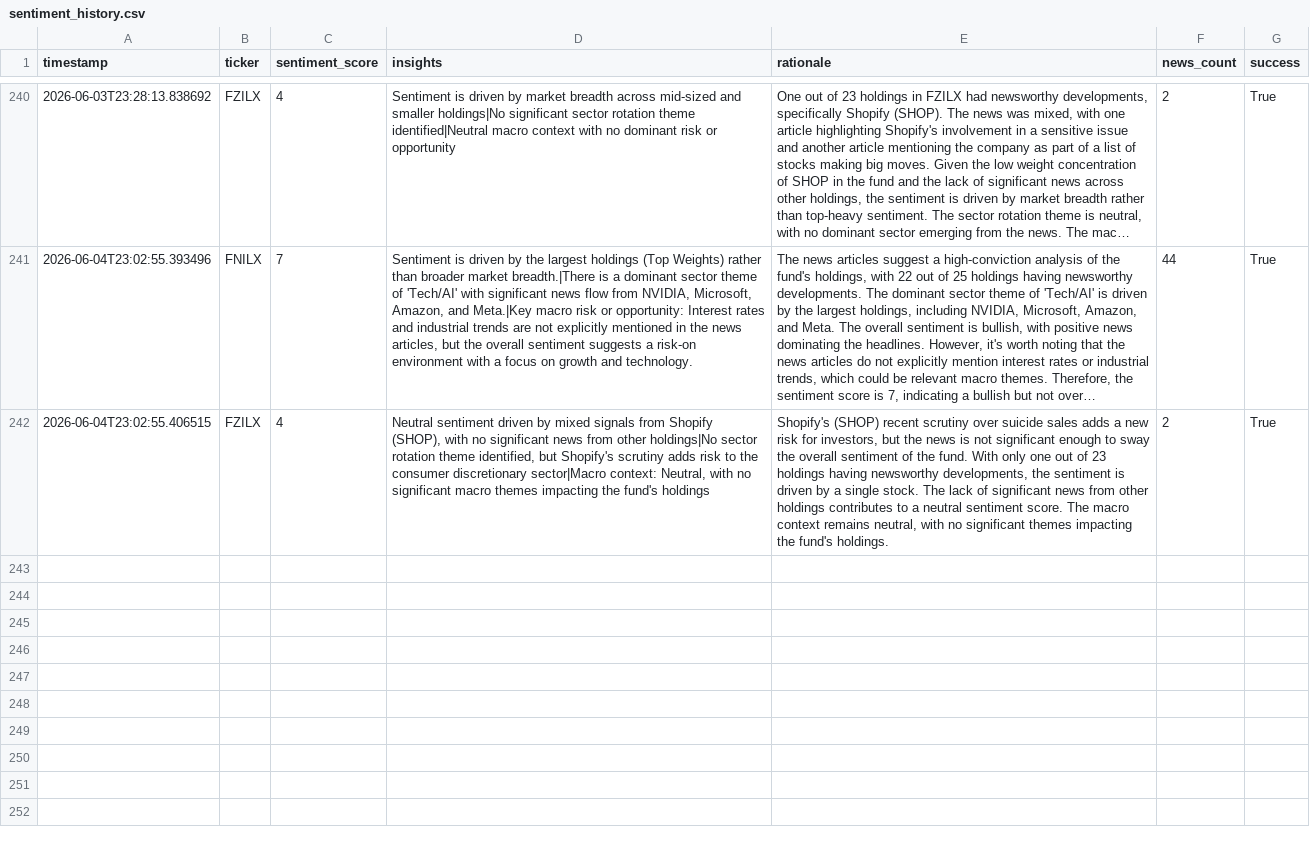
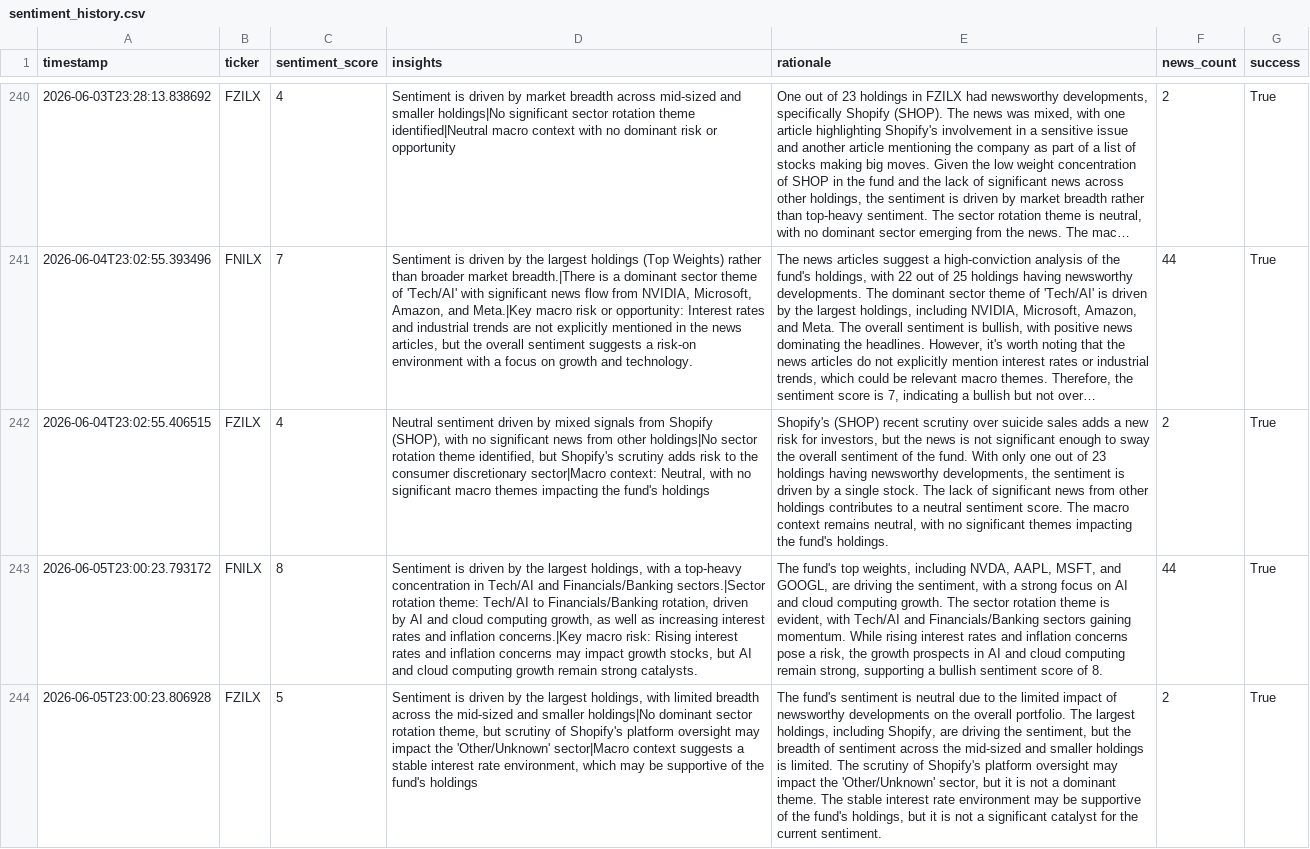
Before and after one commit to Apex1441/CloseNotice, a CSV file: data/sentiment_history.csv, drawn as a sheet; only a part is shown, gaps mark what is left out; long unchanged cells end in …; the diff names each change by its address in the sheet, - before the commit and + after, or states it on an @@ line.

```diff
--- a/data/sentiment_history.csv
+++ b/data/sentiment_history.csv
+row 243: 2026-06-05T23:00:23.793172 | FNILX | 8 | Sentiment is driven by the largest holdings, with a top-heavy concentration in Tech/AI and Financials/Banking sectors.|Sector rotation theme: Tech/AI to Financials/Banking rotation, driven by AI and cloud computing growth, as well as increasing interest rates and inflation concerns.|Key macro risk: Rising interest rates and inflation concerns may impact growth stocks, but AI and cloud computing growth remain strong catalysts. | The fund's top weights, including NVDA, AAPL, MSFT, and GOOGL, are driving the sentiment, with a strong focus on AI and cloud computing growth. The sector rotation theme is evident, with Tech/AI and Financials/Banking sectors gaining momentum. While rising interest rates and inflation concerns pose a risk, the growth prospects in AI and cloud computing remain strong, supporting a bullish sentiment score of 8. | 44 | True
+row 244: 2026-06-05T23:00:23.806928 | FZILX | 5 | Sentiment is driven by the largest holdings, with limited breadth across the mid-sized and smaller holdings|No dominant sector rotation theme, but scrutiny of Shopify's platform oversight may impact the 'Other/Unknown' sector|Macro context suggests a stable interest rate environment, which may be supportive of the fund's holdings | The fund's sentiment is neutral due to the limited impact of newsworthy developments on the overall portfolio. The largest holdings, including Shopify, are driving the sentiment, but the breadth of sentiment across the mid-sized and smaller holdings is limited. The scrutiny of Shopify's platform oversight may impact the 'Other/Unknown' sector, but it is not a dominant theme. The stable interest rate environment may be supportive of the fund's holdings, but it is not a significant catalyst for the current sentiment. | 2 | True
```
